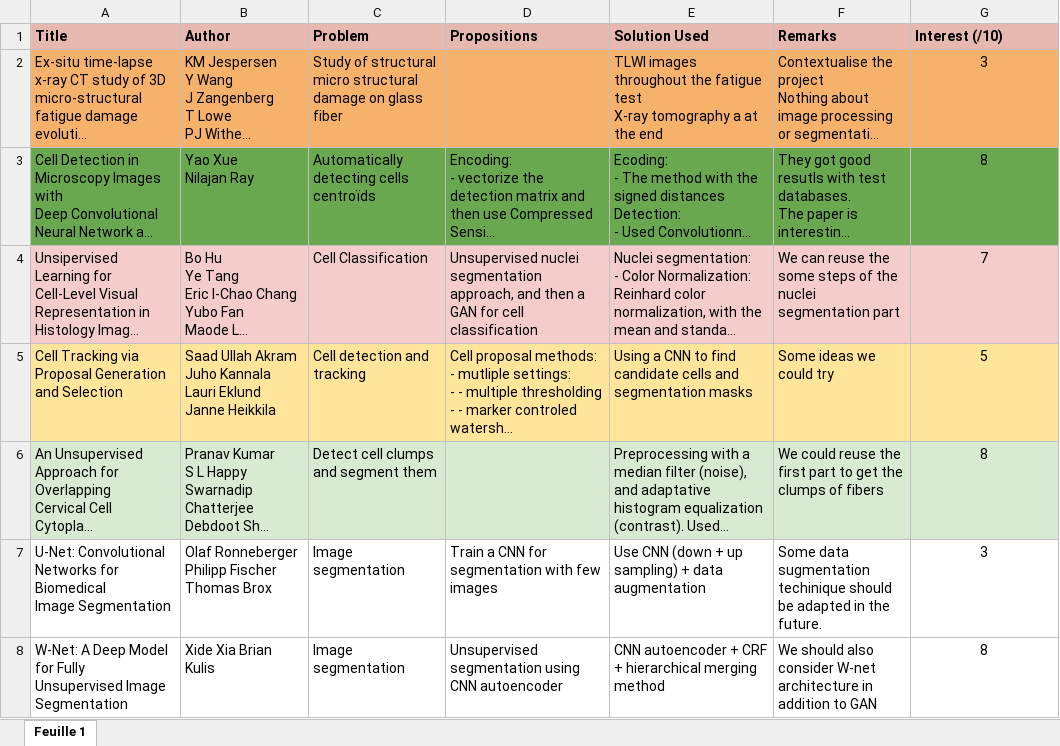
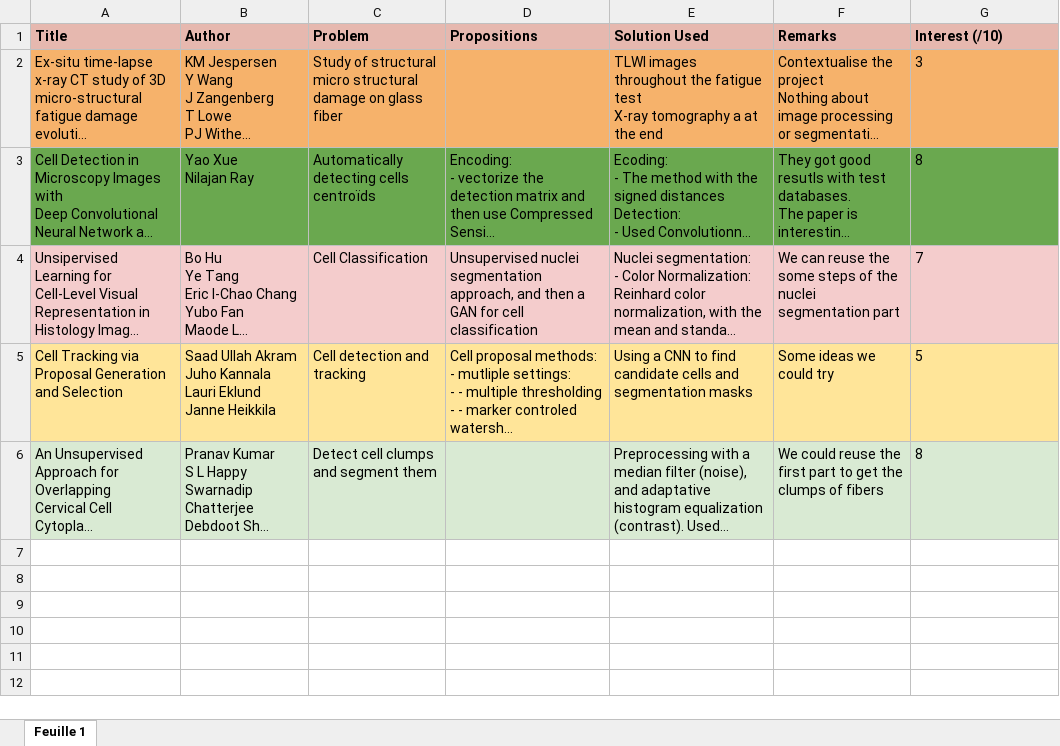
Before and after one commit to JlnZhou/Safran_projet, an Excel workbook: Bibiography/Bibliography_synthesis.xlsx, sheet Feuille 1, drawn as a sheet; long unchanged cells end in …; values as stored, in another font and other column widths than the file's, no borders; ↵ is a line break in a cell; the diff names each change by its address in the sheet, - before the commit and + after, or states it on an @@ line.

```diff
--- a/Bibiography/Bibliography_synthesis.xlsx (sheet Feuille 1)
+++ b/Bibiography/Bibliography_synthesis.xlsx (sheet Feuille 1)
-G2:G6 alignment: center
+G2:G6 alignment: left
-row 7: U-Net: Convolutional Networks for Biomedical ↵ Image Segmentation | Olaf Ronneberger Philipp Fischer Thomas Brox | Image segmentation | Train a CNN for segmentation with few images | Use CNN (down + up sampling) + data augmentation | Some data sugmentation techinique should be adapted in the future. | 3
-row 8: W-Net: A Deep Model for Fully Unsupervised Image Segmentation | Xide Xia Brian Kulis | Image segmentation | Unsupervised segmentation using CNN autoencoder | CNN autoencoder + CRF + hierarchical merging method | We should also consider W-net architecture in addition to GAN | 8
```
Also changed, not shown: 2 other files.
